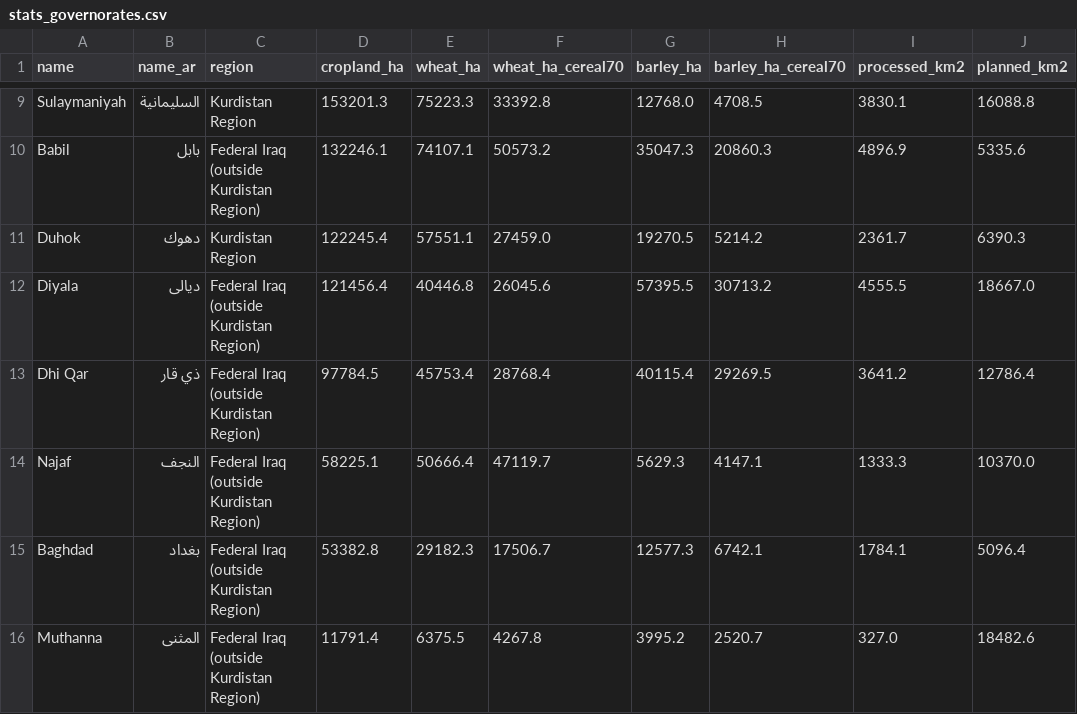
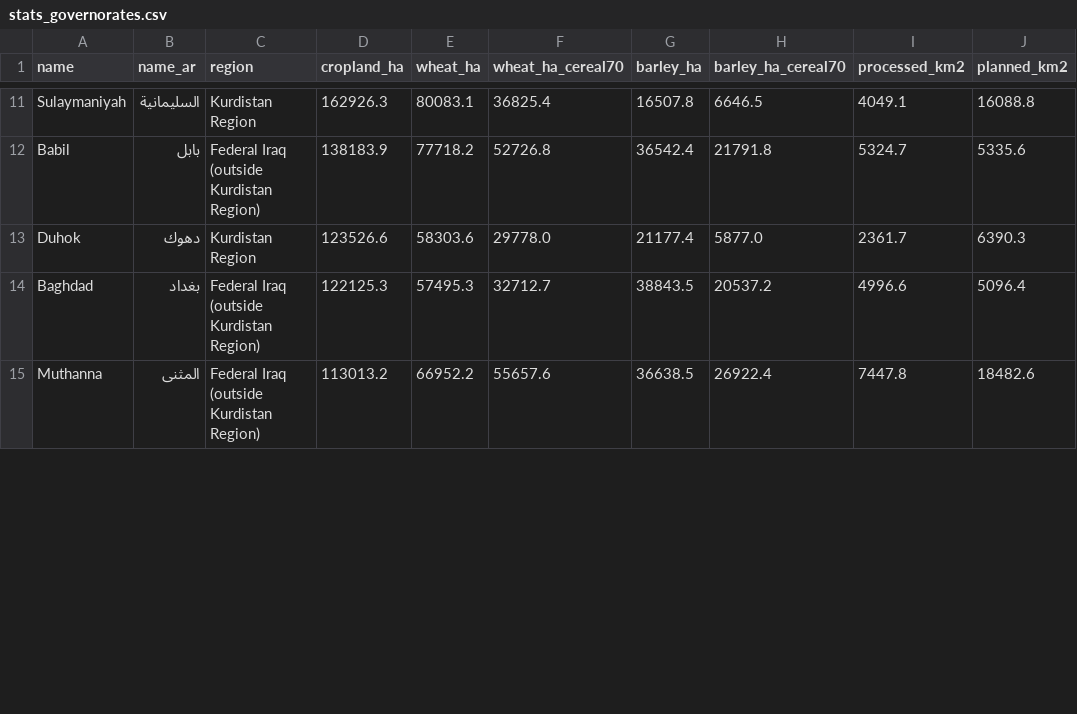
Before and after one commit to rawazrauf/iraq-farms-health, a CSV file: crops/2026/stats_governorates.csv, drawn as a sheet; only a part is shown, gaps mark what is left out; removed rows and columns are numbered as before the commit, all else as after; the diff covers the shown part only; the diff names each change by its address in the sheet, - before the commit and + after, or states it on an @@ line.

```diff
--- a/crops/2026/stats_governorates.csv
+++ b/crops/2026/stats_governorates.csv
-D11 (cropland_ha): 153201.3
+D11 (cropland_ha): 162926.3
-E11 (wheat_ha): 75223.3
+E11 (wheat_ha): 80083.1
-F11 (wheat_ha_cereal70): 33392.8
+F11 (wheat_ha_cereal70): 36825.4
-G11 (barley_ha): 12768.0
+G11 (barley_ha): 16507.8
-H11 (barley_ha_cereal70): 4708.5
+H11 (barley_ha_cereal70): 6646.5
-I11 (processed_km2): 3830.1
+I11 (processed_km2): 4049.1
-D12 (cropland_ha): 132246.1
+D12 (cropland_ha): 138183.9
-E12 (wheat_ha): 74107.1
+E12 (wheat_ha): 77718.2
-F12 (wheat_ha_cereal70): 50573.2
+F12 (wheat_ha_cereal70): 52726.8
-G12 (barley_ha): 35047.3
+G12 (barley_ha): 36542.4
-H12 (barley_ha_cereal70): 20860.3
+H12 (barley_ha_cereal70): 21791.8
-I12 (processed_km2): 4896.9
+I12 (processed_km2): 5324.7
-D13 (cropland_ha): 122245.4
+D13 (cropland_ha): 123526.6
-E13 (wheat_ha): 57551.1
+E13 (wheat_ha): 58303.6
-F13 (wheat_ha_cereal70): 27459.0
+F13 (wheat_ha_cereal70): 29778.0
-G13 (barley_ha): 19270.5
+G13 (barley_ha): 21177.4
-H13 (barley_ha_cereal70): 5214.2
+H13 (barley_ha_cereal70): 5877.0
-row 12: Diyala | ديالى | Federal Iraq (outside Kurdistan Region) | 121456.4 | 40446.8 | 26045.6 | 57395.5 | 30713.2 | 4555.5 | 18667.0
-row 13: Dhi Qar | ذي قار | Federal Iraq (outside Kurdistan Region) | 97784.5 | 45753.4 | 28768.4 | 40115.4 | 29269.5 | 3641.2 | 12786.4
-row 14: Najaf | النجف | Federal Iraq (outside Kurdistan Region) | 58225.1 | 50666.4 | 47119.7 | 5629.3 | 4147.1 | 1333.3 | 10370.0
-D14 (cropland_ha): 53382.8
+D14 (cropland_ha): 122125.3
-E14 (wheat_ha): 29182.3
+E14 (wheat_ha): 57495.3
-F14 (wheat_ha_cereal70): 17506.7
+F14 (wheat_ha_cereal70): 32712.7
-G14 (barley_ha): 12577.3
+G14 (barley_ha): 38843.5
-H14 (barley_ha_cereal70): 6742.1
+H14 (barley_ha_cereal70): 20537.2
-I14 (processed_km2): 1784.1
+I14 (processed_km2): 4996.6
-D15 (cropland_ha): 11791.4
+D15 (cropland_ha): 113013.2
-E15 (wheat_ha): 6375.5
+E15 (wheat_ha): 66952.2
-F15 (wheat_ha_cereal70): 4267.8
+F15 (wheat_ha_cereal70): 55657.6
-G15 (barley_ha): 3995.2
+G15 (barley_ha): 36638.5
-H15 (barley_ha_cereal70): 2520.7
+H15 (barley_ha_cereal70): 26922.4
-I15 (processed_km2): 327.0
+I15 (processed_km2): 7447.8
```
Also changed, not shown: 5 added rows, 2 removed rows and 40 edited cells elsewhere in this file, crops/2026/stats_districts.csv, crops/2026/stats_regions.csv, 11 other files.
